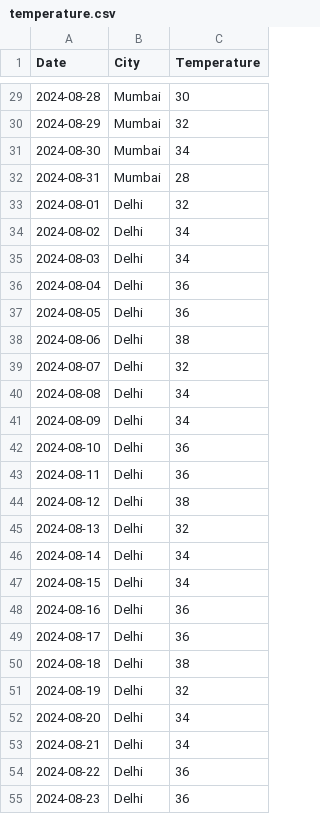
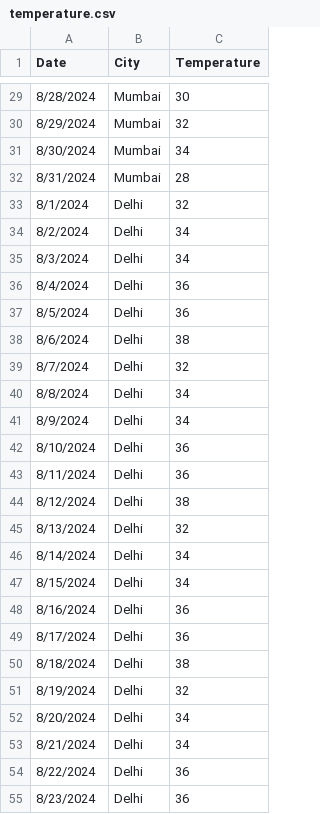
Before and after one commit to fahim150283/Essential-Data-Quality-Principles-Implement-Testing-with-Python-and-Great-Expectations-Framework, a CSV file: temperature.csv, drawn as a sheet; only a part is shown, gaps mark what is left out; the diff covers the shown part only.

```diff
--- a/temperature.csv
+++ b/temperature.csv
@@ -29,27 +29,27 @@ Date,City,Temperature
-2024-08-28,Mumbai,30
-2024-08-29,Mumbai,32
-2024-08-30,Mumbai,34
-2024-08-31,Mumbai,28
-2024-08-01,Delhi,32
-2024-08-02,Delhi,34
-2024-08-03,Delhi,34
-2024-08-04,Delhi,36
-2024-08-05,Delhi,36
-2024-08-06,Delhi,38
-2024-08-07,Delhi,32
-2024-08-08,Delhi,34
-2024-08-09,Delhi,34
-2024-08-10,Delhi,36
-2024-08-11,Delhi,36
-2024-08-12,Delhi,38
-2024-08-13,Delhi,32
-2024-08-14,Delhi,34
-2024-08-15,Delhi,34
-2024-08-16,Delhi,36
-2024-08-17,Delhi,36
-2024-08-18,Delhi,38
-2024-08-19,Delhi,32
-2024-08-20,Delhi,34
-2024-08-21,Delhi,34
-2024-08-22,Delhi,36
-2024-08-23,Delhi,36
+8/28/2024,Mumbai,30
+8/29/2024,Mumbai,32
+8/30/2024,Mumbai,34
+8/31/2024,Mumbai,28
+8/1/2024,Delhi,32
+8/2/2024,Delhi,34
+8/3/2024,Delhi,34
+8/4/2024,Delhi,36
+8/5/2024,Delhi,36
+8/6/2024,Delhi,38
+8/7/2024,Delhi,32
+8/8/2024,Delhi,34
+8/9/2024,Delhi,34
+8/10/2024,Delhi,36
+8/11/2024,Delhi,36
+8/12/2024,Delhi,38
+8/13/2024,Delhi,32
+8/14/2024,Delhi,34
+8/15/2024,Delhi,34
+8/16/2024,Delhi,36
+8/17/2024,Delhi,36
+8/18/2024,Delhi,38
+8/19/2024,Delhi,32
+8/20/2024,Delhi,34
+8/21/2024,Delhi,34
+8/22/2024,Delhi,36
+8/23/2024,Delhi,36
```
Also changed, not shown: 35 edited cells elsewhere in this file, 4 other files.
